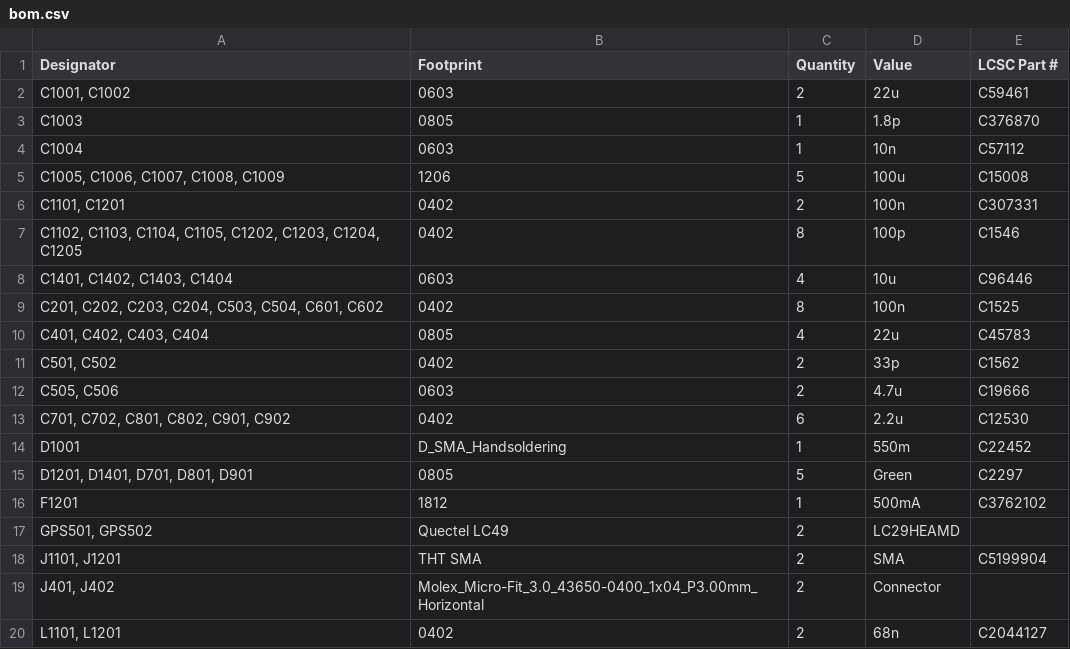
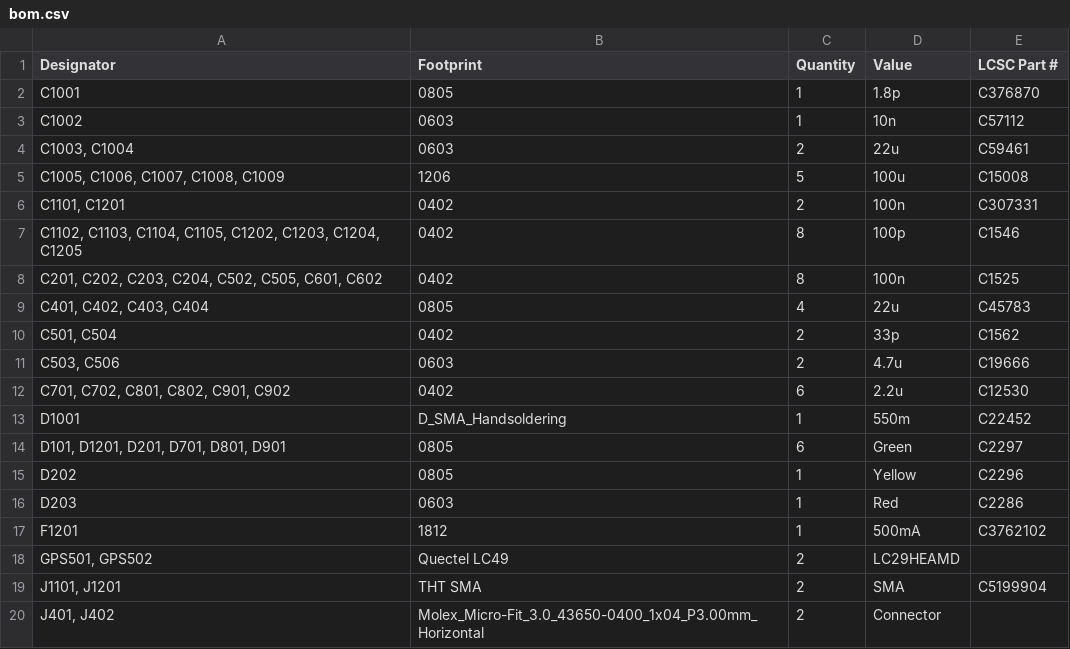
Before and after one commit to bruinformula/mk11-DAQ-SMU, a CSV file: SMU V3/production/bom.csv, drawn as a sheet; only a part is shown; the shorter side is filled out with more unchanged rows; the diff covers the shown part only.

```diff
--- a/SMU V3/production/bom.csv
+++ b/SMU V3/production/bom.csv
@@ -1,5 +1,5 @@
 Designator,Footprint,Quantity,Value,LCSC Part #
-"C1001, C1002",0603,2,22u,C59461
-C1003,0805,1,1.8p,C376870
-C1004,0603,1,10n,C57112
+C1001,0805,1,1.8p,C376870
+C1002,0603,1,10n,C57112
+"C1003, C1004",0603,2,22u,C59461
 "C1005, C1006, C1007, C1008, C1009",1206,5,100u,C15008
@@ -7,10 +7,11 @@ C1004,0603,1,10n,C57112
 "C1102, C1103, C1104, C1105, C1202, C1203, C1204, C1205",0402,8,100p,C1546
-"C1401, C1402, C1403, C1404",0603,4,10u,C96446
-"C201, C202, C203, C204, C503, C504, C601, C602",0402,8,100n,C1525
+"C201, C202, C203, C204, C502, C505, C601, C602",0402,8,100n,C1525
 "C401, C402, C403, C404",0805,4,22u,C45783
-"C501, C502",0402,2,33p,C1562
-"C505, C506",0603,2,4.7u,C19666
+"C501, C504",0402,2,33p,C1562
+"C503, C506",0603,2,4.7u,C19666
 "C701, C702, C801, C802, C901, C902",0402,6,2.2u,C12530
 D1001,D_SMA_Handsoldering,1,550m,C22452
-"D1201, D1401, D701, D801, D901",0805,5,Green,C2297
+"D101, D1201, D201, D701, D801, D901",0805,6,Green,C2297
+D202,0805,1,Yellow,C2296
+D203,0603,1,Red,C2286
 F1201,1812,1,500mA,C3762102
```
Also changed, not shown: 9 added rows, 3 removed rows and 8 edited cells elsewhere in this file, SMU V3/production/designators.csv, SMU V3/production/positions.csv, 52 other files.
